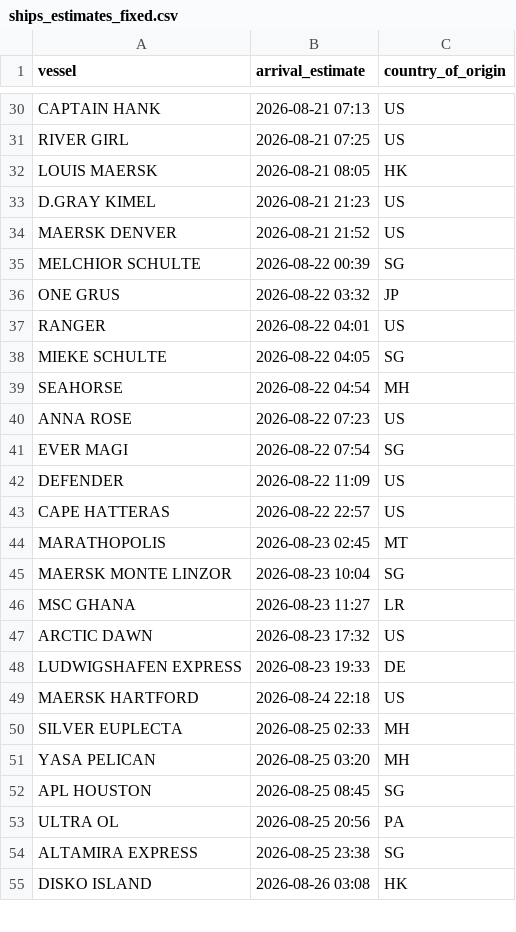
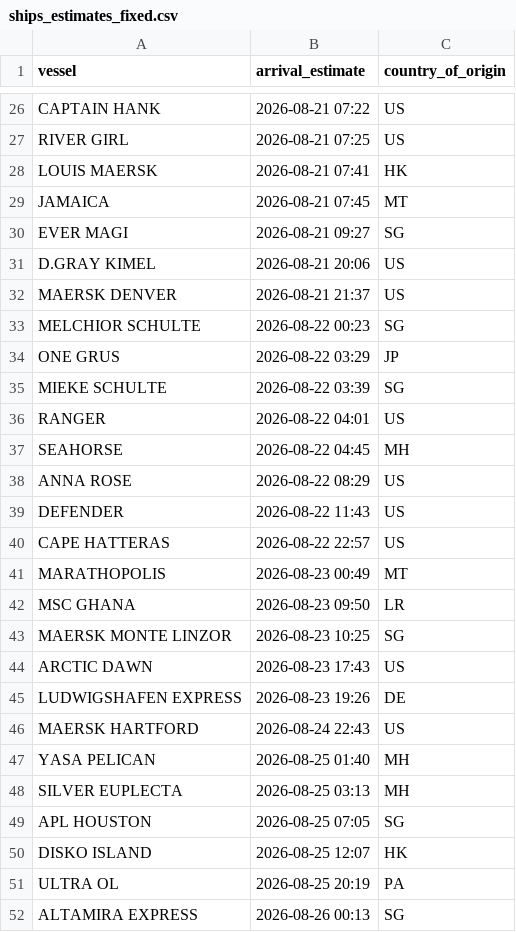
Before and after one commit to natalierjonas/FOC_NYC, a CSV file: ships_estimates_fixed.csv, drawn as a sheet; only a part is shown, gaps mark what is left out; removed rows and columns are numbered as before the commit, all else as after; the diff covers the shown part only; the diff names each change by its address in the sheet, - before the commit and + after, or states it on an @@ line.

```diff
--- a/ships_estimates_fixed.csv
+++ b/ships_estimates_fixed.csv
-B26 (arrival_estimate): 2026-08-21 07:13
+B26 (arrival_estimate): 2026-08-21 07:22
-B28 (arrival_estimate): 2026-08-21 08:05
+B28 (arrival_estimate): 2026-08-21 07:41
+row 29: JAMAICA | 2026-08-21 07:45 | MT
+row 30: EVER MAGI | 2026-08-21 09:27 | SG
-B31 (arrival_estimate): 2026-08-21 21:23
+B31 (arrival_estimate): 2026-08-21 20:06
-B32 (arrival_estimate): 2026-08-21 21:52
+B32 (arrival_estimate): 2026-08-21 21:37
-B33 (arrival_estimate): 2026-08-22 00:39
+B33 (arrival_estimate): 2026-08-22 00:23
-B34 (arrival_estimate): 2026-08-22 03:32
+B34 (arrival_estimate): 2026-08-22 03:29
+row 35: MIEKE SCHULTE | 2026-08-22 03:39 | SG
-row 38: MIEKE SCHULTE | 2026-08-22 04:05 | SG
-B37 (arrival_estimate): 2026-08-22 04:54
+B37 (arrival_estimate): 2026-08-22 04:45
-B38 (arrival_estimate): 2026-08-22 07:23
+B38 (arrival_estimate): 2026-08-22 08:29
-row 41: EVER MAGI | 2026-08-22 07:54 | SG
-B39 (arrival_estimate): 2026-08-22 11:09
+B39 (arrival_estimate): 2026-08-22 11:43
-B41 (arrival_estimate): 2026-08-23 02:45
+B41 (arrival_estimate): 2026-08-23 00:49
+row 42: MSC GHANA | 2026-08-23 09:50 | LR
-B43 (arrival_estimate): 2026-08-23 10:04
+B43 (arrival_estimate): 2026-08-23 10:25
-row 46: MSC GHANA | 2026-08-23 11:27 | LR
-B44 (arrival_estimate): 2026-08-23 17:32
+B44 (arrival_estimate): 2026-08-23 17:43
-B45 (arrival_estimate): 2026-08-23 19:33
+B45 (arrival_estimate): 2026-08-23 19:26
-B46 (arrival_estimate): 2026-08-24 22:18
+B46 (arrival_estimate): 2026-08-24 22:43
+row 47: YASA PELICAN | 2026-08-25 01:40 | MH
-B48 (arrival_estimate): 2026-08-25 02:33
+B48 (arrival_estimate): 2026-08-25 03:13
-row 51: YASA PELICAN | 2026-08-25 03:20 | MH
-B49 (arrival_estimate): 2026-08-25 08:45
+B49 (arrival_estimate): 2026-08-25 07:05
+row 50: DISKO ISLAND | 2026-08-25 12:07 | HK
-B51 (arrival_estimate): 2026-08-25 20:56
+B51 (arrival_estimate): 2026-08-25 20:19
-B52 (arrival_estimate): 2026-08-25 23:38
+B52 (arrival_estimate): 2026-08-26 00:13
-row 55: DISKO ISLAND | 2026-08-26 03:08 | HK
```
Also changed, not shown: 5 added rows, 9 removed rows and 25 edited cells elsewhere in this file, filtered_ships.csv.
